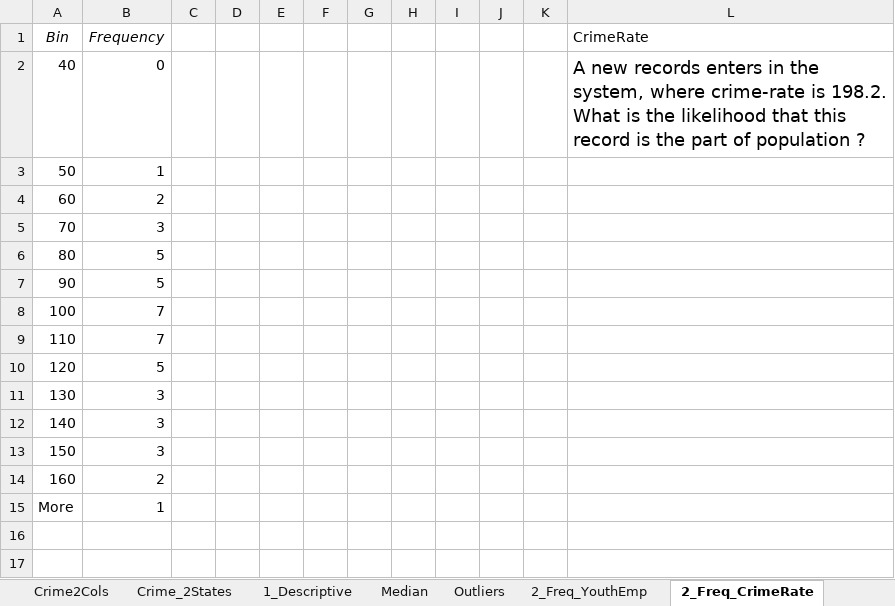
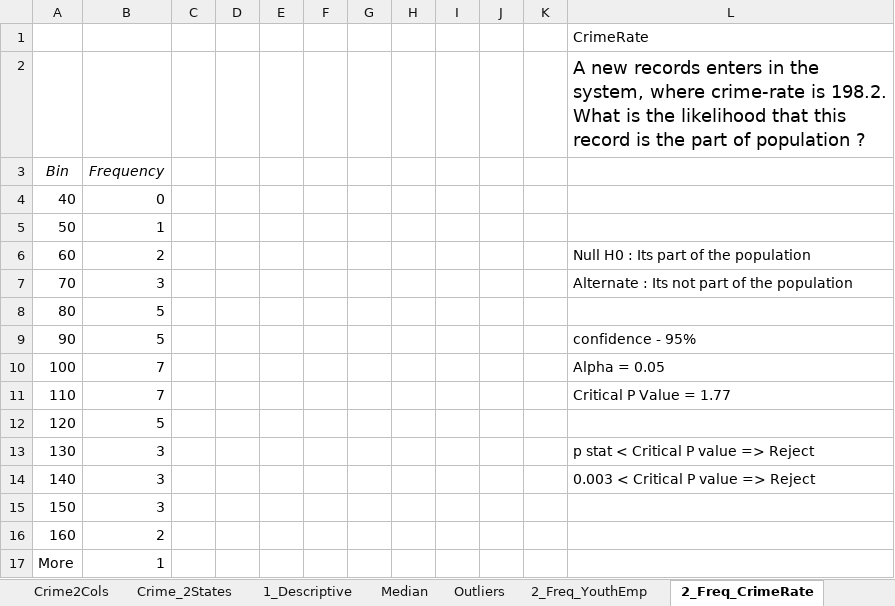
Before and after one commit to KunaalNaik/StatisticsCaseStudy, an Excel workbook: Crime_R_Class_20Nov2021.xlsx, sheet 2_Freq_CrimeRate, drawn as a sheet; values as stored, in another font and other column widths than the file's, no borders; charts and pictures not drawn; addresses are those after the commit; the diff names each change by its address in the sheet, - before the commit and + after, or states it on an @@ line.

Commit message:
Update Crime_R_Class_20Nov2021.xlsx

```diff
--- a/Crime_R_Class_20Nov2021.xlsx (sheet 2_Freq_CrimeRate)
+++ b/Crime_R_Class_20Nov2021.xlsx (sheet 2_Freq_CrimeRate)
+row 1:  |  |  |  |  |  |  |  |  |  |  | CrimeRate
+row 2:  |  |  |  |  |  |  |  |  |  |  | A new records enters in the system, where crime-rate is 198.2. What is the likelihood that this record is the part of population ?
-L3: CrimeRate
+L3: (empty)
-L4: A new records enters in the system, where crime-rate is 198.2. What is the likelihood that this record is the part of population ?
+L4: (empty)
-L6: (empty)
+L6: Null H0 : Its part of the population
-L7: (empty)
+L7: Alternate : Its not part of the population
-L9: (empty)
+L9: confidence - 95%
-L10: (empty)
+L10: Alpha = 0.05
-L11: (empty)
+L11: Critical P Value = 1.77
-L13: (empty)
+L13: p stat < Critical P value => Reject
-L14: (empty)
+L14: 0.003 < Critical P value => Reject
```
Also changed, not shown: sheet 3_TwoSample_EqVarOneTail, sheet Crime_2States, charts or pictures.
